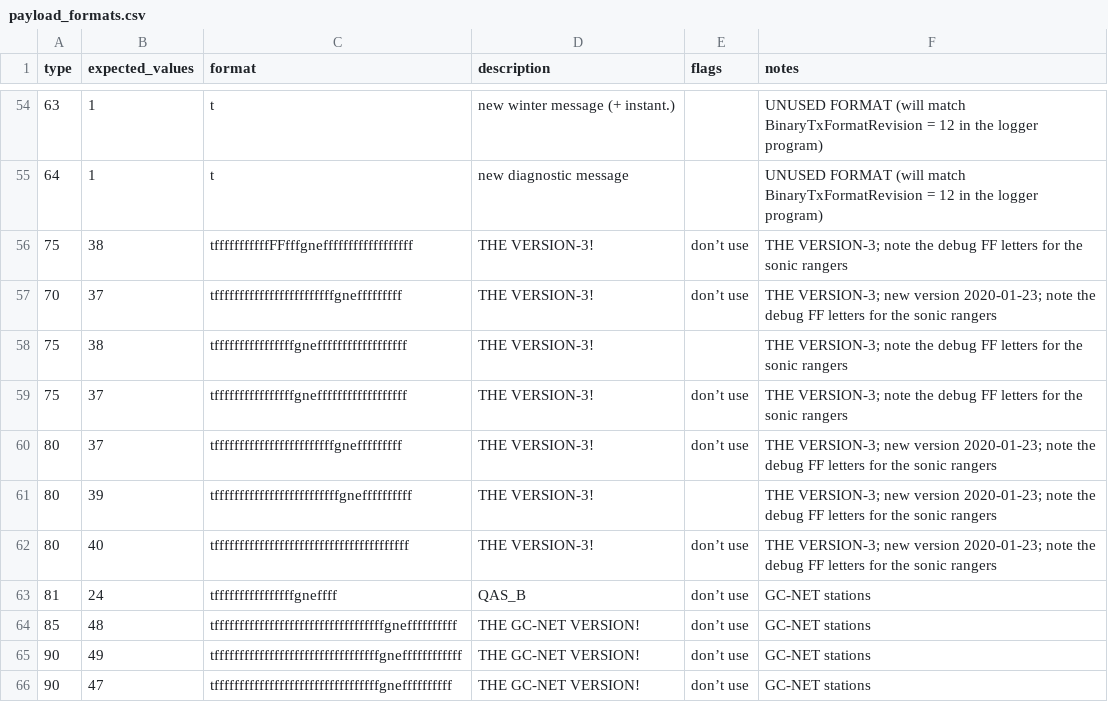
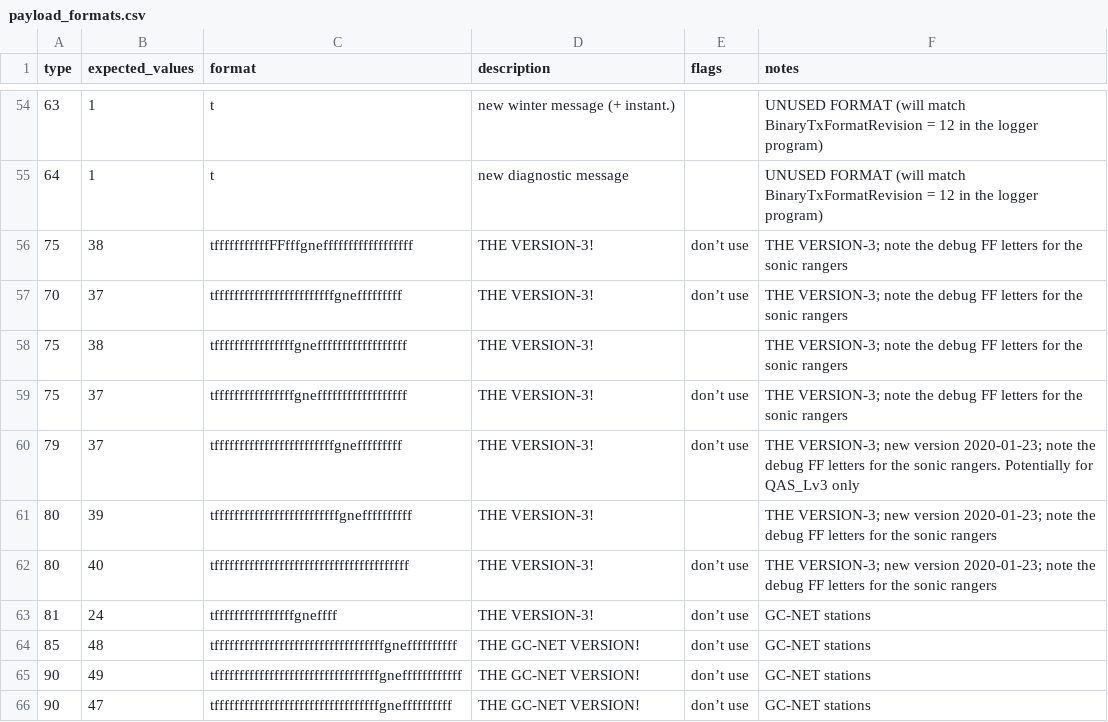
Before and after one commit to GEUS-Glaciology-and-Climate/pypromice, a CSV file: src/pypromice/payload_formats.csv, drawn as a sheet; only a part is shown, gaps mark what is left out.

Commit message:
QAS_Lv3 tx formatting change

```diff
--- a/src/pypromice/payload_formats.csv
+++ b/src/pypromice/payload_formats.csv
@@ -56,9 +56,9 @@ type,expected_values,format,description,flags,notes
 75,38,tfffffffffffFFfffgneffffffffffffffffff,THE VERSION-3!,don’t use,THE VERSION-3; note the debug FF letters for the sonic rangers
-70,37,tffffffffffffffffffffffffgnefffffffff,THE VERSION-3!,don’t use,THE VERSION-3; new version 2020-01-23; note the debug FF letters for the sonic rangers
+70,37,tffffffffffffffffffffffffgnefffffffff,THE VERSION-3!,don’t use,THE VERSION-3; note the debug FF letters for the sonic rangers
 75,38,tffffffffffffffffgneffffffffffffffffff,THE VERSION-3!,,THE VERSION-3; note the debug FF letters for the sonic rangers
 75,37,tffffffffffffffffgneffffffffffffffffff,THE VERSION-3!,don’t use,THE VERSION-3; note the debug FF letters for the sonic rangers
-80,37,tffffffffffffffffffffffffgnefffffffff,THE VERSION-3!,don’t use,THE VERSION-3; new version 2020-01-23; note the debug FF letters for the sonic rangers
+79,37,tffffffffffffffffffffffffgnefffffffff,THE VERSION-3!,don’t use,THE VERSION-3; new version 2020-01-23; note the debug FF letters for the sonic rangers. Potentially for QAS_Lv3 only
 80,39,tfffffffffffffffffffffffffgneffffffffff,THE VERSION-3!,,THE VERSION-3; new version 2020-01-23; note the debug FF letters for the sonic rangers
 80,40,tfffffffffffffffffffffffffffffffffffffff,THE VERSION-3!,don’t use,THE VERSION-3; new version 2020-01-23; note the debug FF letters for the sonic rangers
-81,24,tffffffffffffffffgneffff,QAS_B,don’t use,GC-NET stations
+81,24,tffffffffffffffffgneffff,THE VERSION-3!,don’t use,GC-NET stations
 85,48,tffffffffffffffffffffffffffffffffffgneffffffffff,THE GC-NET VERSION!,don’t use,GC-NET stations
```
Also changed, not shown: 1 other file.
